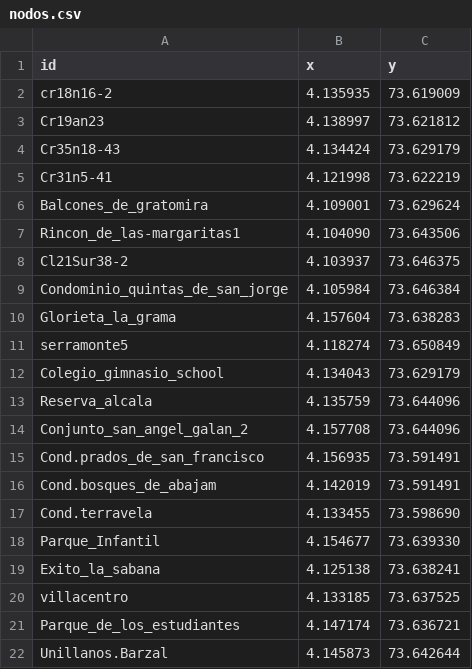
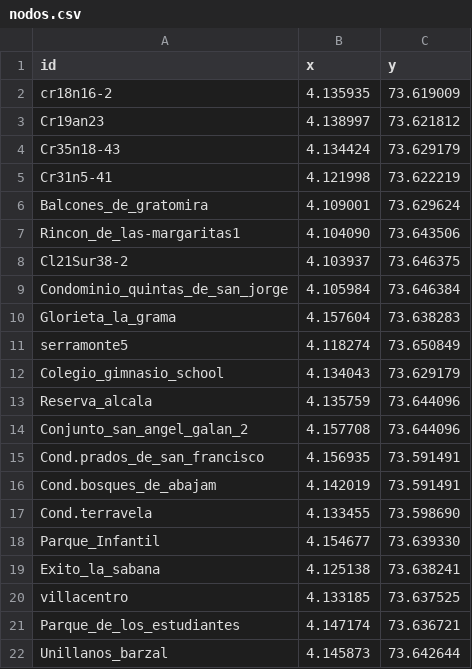
Before and after one commit to Levianthanx/rutas, a CSV file: nodos.csv, drawn as a sheet.

Commit message:
Update nodos.csv

```diff
--- a/nodos.csv
+++ b/nodos.csv
@@ -21,2 +21,2 @@ villacentro,4.133185,73.637525
 Parque_de_los_estudiantes,4.147174,73.636721
-Unillanos.Barzal,4.145873,73.642644
+Unillanos_barzal,4.145873,73.642644
```
